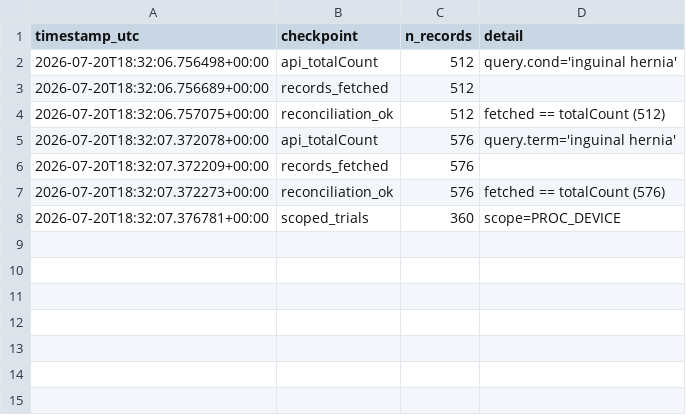
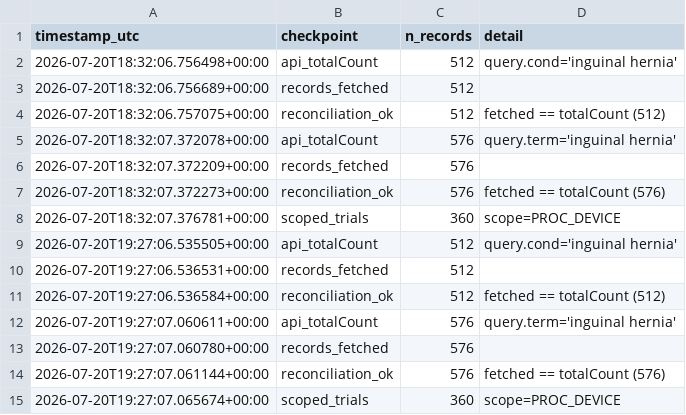
Before and after one commit to tannerproficeresearch-ai/safe-lab-cdqi, a CSV file: CDQI_inguinal_hernia/CDQI_inguinal_hernia_qc_checkpoints.csv, drawn as a sheet.

Commit message:
Freeze: inguinal hernia authoritative pull

```diff
--- a/CDQI_inguinal_hernia/CDQI_inguinal_hernia_qc_checkpoints.csv
+++ b/CDQI_inguinal_hernia/CDQI_inguinal_hernia_qc_checkpoints.csv
@@ -8 +8,8 @@ timestamp_utc,checkpoint,n_records,detail
 2026-07-20T18:32:07.376781+00:00,scoped_trials,360,scope=PROC_DEVICE
+2026-07-20T19:27:06.535505+00:00,api_totalCount,512,query.cond='inguinal hernia'
+2026-07-20T19:27:06.536531+00:00,records_fetched,512,
+2026-07-20T19:27:06.536584+00:00,reconciliation_ok,512,fetched == totalCount (512)
+2026-07-20T19:27:07.060611+00:00,api_totalCount,576,query.term='inguinal hernia'
+2026-07-20T19:27:07.060780+00:00,records_fetched,576,
+2026-07-20T19:27:07.061144+00:00,reconciliation_ok,576,fetched == totalCount (576)
+2026-07-20T19:27:07.065674+00:00,scoped_trials,360,scope=PROC_DEVICE
```
Also changed, not shown: CDQI_inguinal_hernia/CDQI_inguinal_hernia_dataset.csv, 4 other files.
